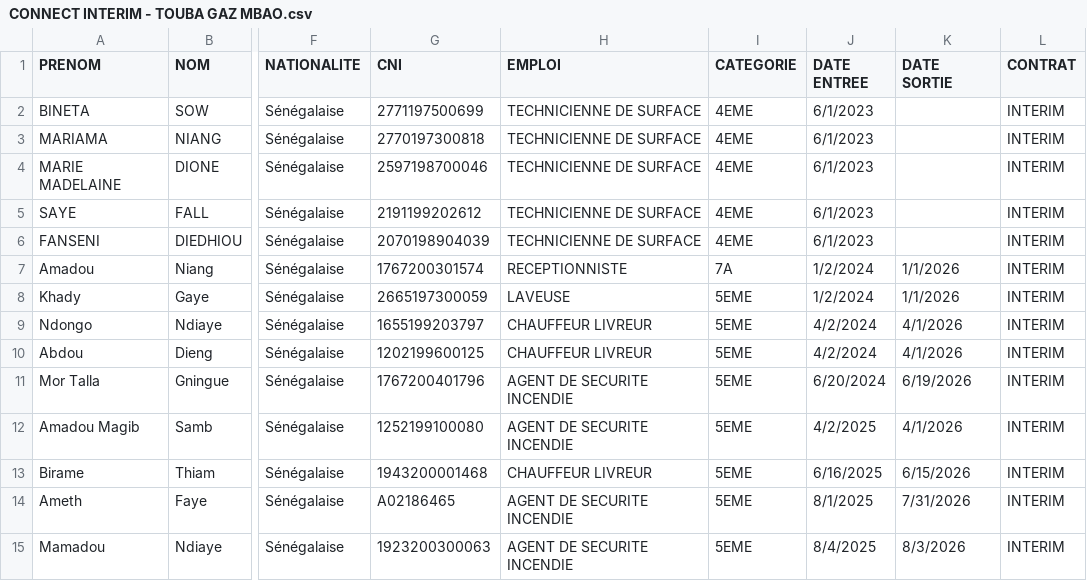
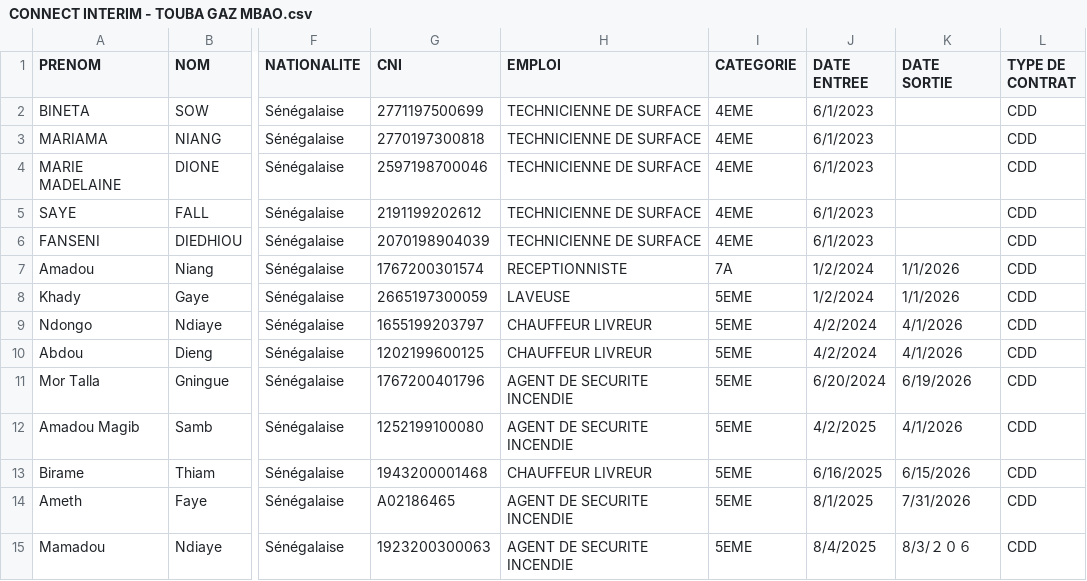
Before and after one commit to DrvxTheCoder/senexus-hr, a CSV file: employee_data/CONNECT INTERIM - TOUBA GAZ MBAO.csv, drawn as a sheet; only a part is shown, gaps mark what is left out; the diff names each change by its address in the sheet, - before the commit and + after, or states it on an @@ line.

```diff
--- a/employee_data/CONNECT INTERIM - TOUBA GAZ MBAO.csv
+++ b/employee_data/CONNECT INTERIM - TOUBA GAZ MBAO.csv
-L1: CONTRAT
+L1: TYPE DE CONTRAT
-L2:L15 (TYPE DE CONTRAT): INTERIM
+L2:L15 (TYPE DE CONTRAT): CDD
-K15 (DATE SORTIE): 8/3/2026
+K15 (DATE SORTIE): 8/3/２０６
```
Also changed, not shown: 8 other files.
